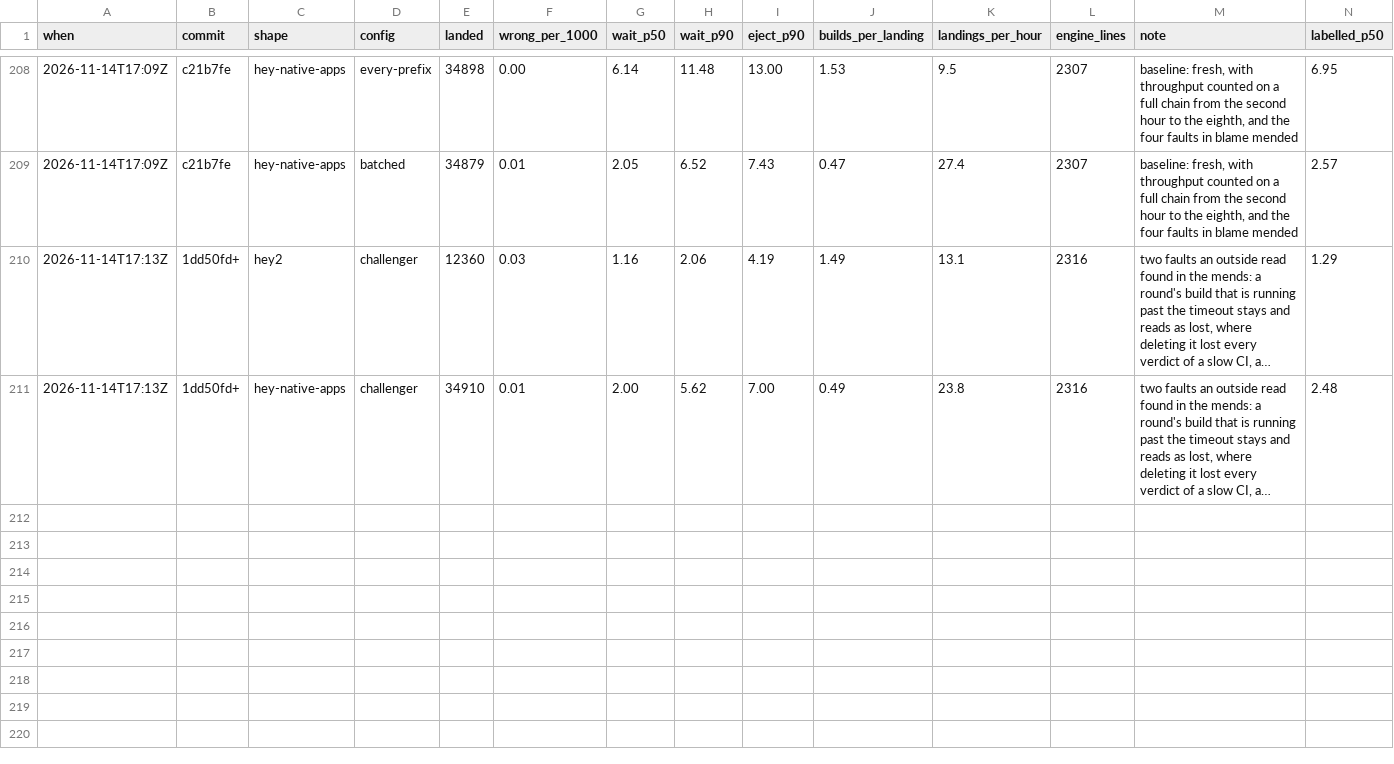
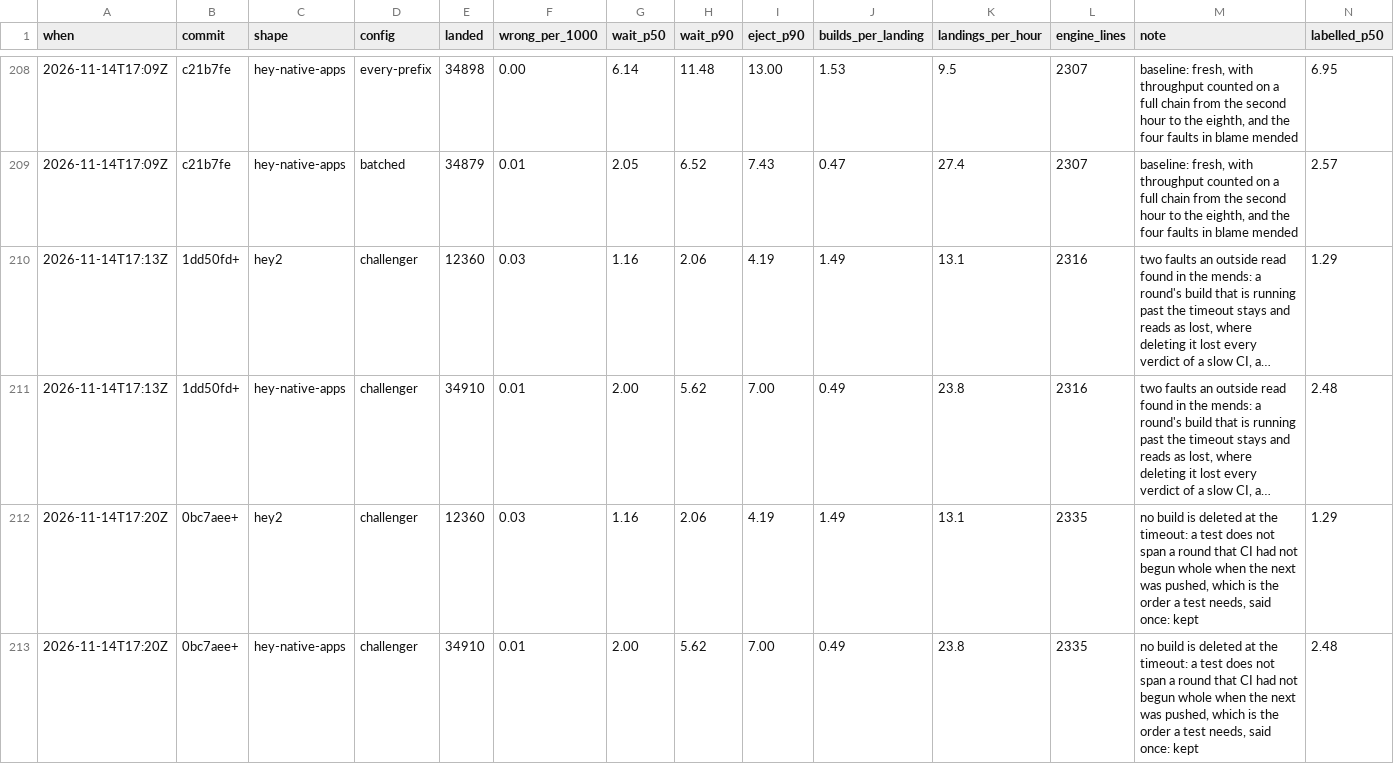
Before and after one commit to basecamp/banyan, a TSV file: eval/scoreboard.tsv, drawn as a sheet; only a part is shown, gaps mark what is left out; long unchanged cells end in …; rows hold the shown columns only; the diff names each change by its address in the sheet, - before the commit and + after, or states it on an @@ line.

Commit message:
No build is deleted at the timeout: a test does not span rounds that began out of order
Deleting a round's build that CI had not begun inside the timeout was the third patch to one
rule, and an outside read showed it still stalled: a CI that does not say when a build begins,
and is slower than the timeout, had every build deleted before it reported.

The rule is said directly instead. A test's three builds must each have begun after the last,
and a round is pushed once CI has begun the one before, or once that one has timed out. So a
round that CI had not begun whole when the next was pushed is where a test cannot reach across,
by the times CI gave, or, where it gives none, by whether the next round was pushed inside the
timeout. A build that outlives the timeout stays, reads as lost until it reports, and its
verdict counts wherever the order holds.

A pull request's labels are read to the hundred GitHub allows, so a hold among more than fifty
is read.

```diff
--- a/eval/scoreboard.tsv
+++ b/eval/scoreboard.tsv
+row 212: 2026-11-14T17:20Z | 0bc7aee+ | hey2 | challenger | 12360 | 0.03 | 1.16 | 2.06 | 4.19 | 1.49 | 13.1 | 2335 | no build is deleted at the timeout: a test does not span a round that CI had not begun whole when the next was pushed, which is the order a test needs, said once: kept | 1.29
+row 213: 2026-11-14T17:20Z | 0bc7aee+ | hey-native-apps | challenger | 34910 | 0.01 | 2.00 | 5.62 | 7.00 | 0.49 | 23.8 | 2335 | no build is deleted at the timeout: a test does not span a round that CI had not begun whole when the next was pushed, which is the order a test needs, said once: kept | 2.48
```
Also changed, not shown: 5 other files.
